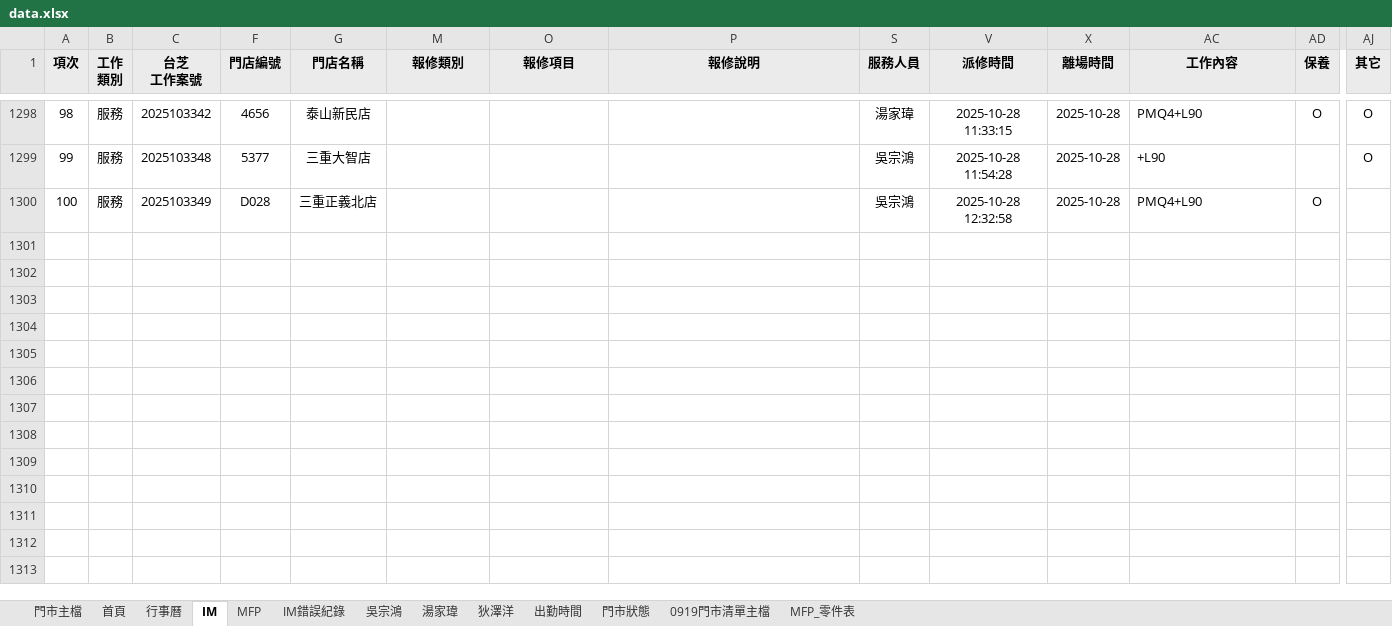
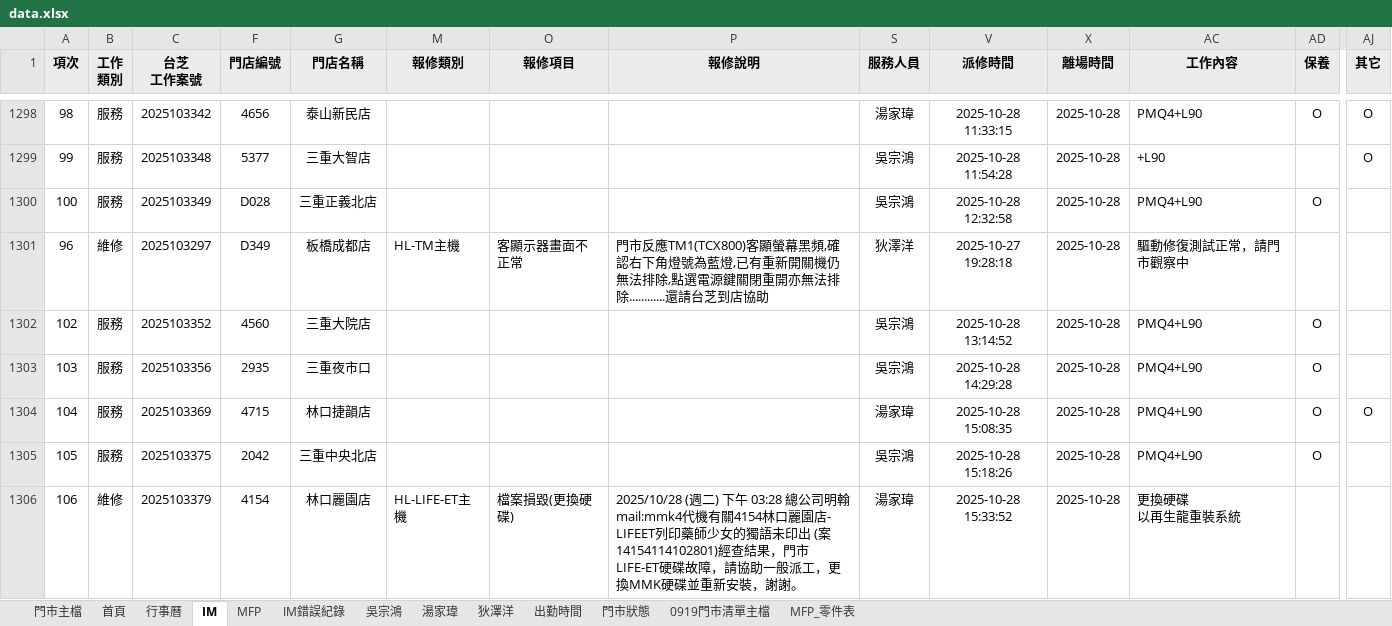
Before and after one commit to Yang-0419-di/FW_2, an Excel workbook: 臨時備份/自動備份/data.xlsx, sheet IM, drawn as a sheet; only a part is shown, gaps mark what is left out; values as stored, in another font and other column widths than the file's, no borders; conditional formats not drawn; rows hold the shown columns only; ↵ is a line break in a cell; the diff covers the shown part only; the diff names each change by its address in the sheet, - before the commit and + after, or states it on an @@ line.

```diff
--- a/臨時備份/自動備份/data.xlsx (sheet IM)
+++ b/臨時備份/自動備份/data.xlsx (sheet IM)
+row 1301: 96 | 維修 | 2025103297 | D349 | 板橋成都店 | HL-TM主機 | 客顯示器畫面不正常 | 門市反應TM1(TCX800)客顯螢幕黑頻,確認右下角燈號為藍燈,已有重新開關機仍無法排除,點選電源鍵關閉重開亦無法排除............還請台芝到店協助 | 狄澤洋 | 2025-10-27 19:28:18 | 2025-10-28 | 驅動修復測試正常，請門市觀察中
+row 1302: 102 | 服務 | 2025103352 | 4560 | 三重大院店 |  |  |  | 吳宗鴻 | 2025-10-28 13:14:52 | 2025-10-28 | PMQ4+L90 | O
+row 1303: 103 | 服務 | 2025103356 | 2935 | 三重夜市口 |  |  |  | 吳宗鴻 | 2025-10-28 14:29:28 | 2025-10-28 | PMQ4+L90 | O
+row 1304: 104 | 服務 | 2025103369 | 4715 | 林口捷韻店 |  |  |  | 湯家瑋 | 2025-10-28 15:08:35 | 2025-10-28 | PMQ4+L90 | O | O
+row 1305: 105 | 服務 | 2025103375 | 2042 | 三重中央北店 |  |  |  | 吳宗鴻 | 2025-10-28 15:18:26 | 2025-10-28 | PMQ4+L90 | O
+row 1306: 106 | 維修 | 2025103379 | 4154 | 林口麗園店 | HL-LIFE-ET主機 | 檔案損毀(更換硬碟) | 2025/10/28 (週二) 下午 03:28 總公司明翰 mail:mmk4代機有關4154林口麗園店- LIFEET列印藥師少女的獨語未印出 (案14154114102801)經查結果，門市LIFE-ET硬碟故障，請協助一般派工，更換MMK硬碟並重新安裝，謝謝。 | 湯家瑋 | 2025-10-28 15:33:52 | 2025-10-28 | 更換硬碟 ↵ 以再生龍重裝系統
```
Also changed, not shown: 6 added rows elsewhere in this sheet, sheet 門市主檔, sheet 吳宗鴻, sheet MFP, sheet 湯家瑋, sheet 狄澤洋, sheet 出勤時間, 2 more sheets, formulas that keep their value, hidden cells, charts or pictures, IM/202510_HL_Maintain_Report.xlsx, IM/202510_Service_Count_Report.xlsx, 11 other files.
